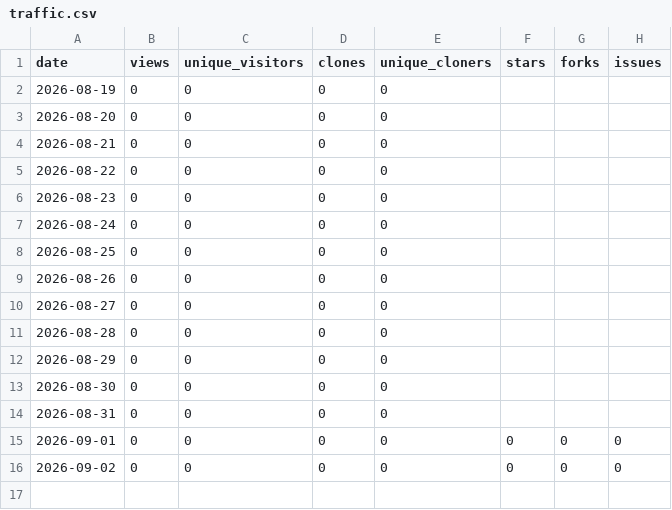
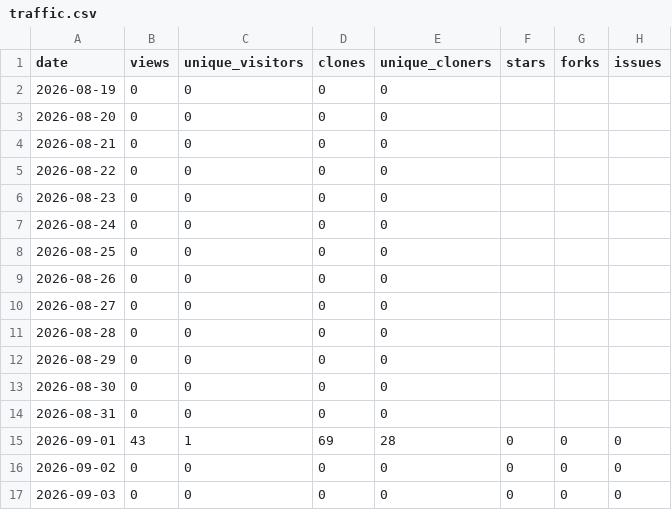
Before and after one commit to 1507078/openwrt-one-skills, a CSV file: tracking/traffic.csv, drawn as a sheet.

```diff
--- a/tracking/traffic.csv
+++ b/tracking/traffic.csv
@@ -14,3 +14,4 @@ date,views,unique_visitors,clones,unique_cloners,stars,forks,issues
 2026-08-31,0,0,0,0,,,
-2026-09-01,0,0,0,0,0,0,0
+2026-09-01,43,1,69,28,0,0,0
 2026-09-02,0,0,0,0,0,0,0
+2026-09-03,0,0,0,0,0,0,0
```
